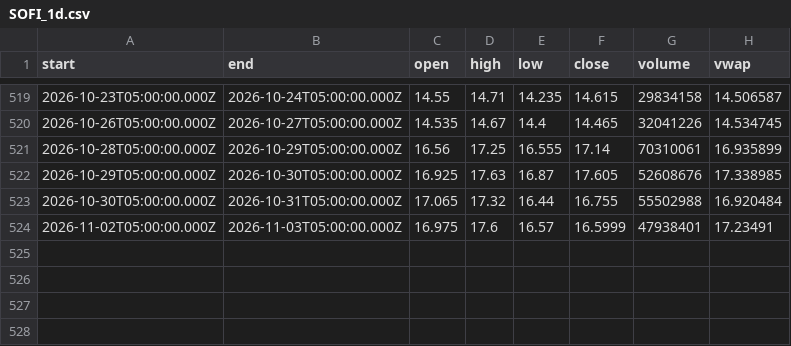
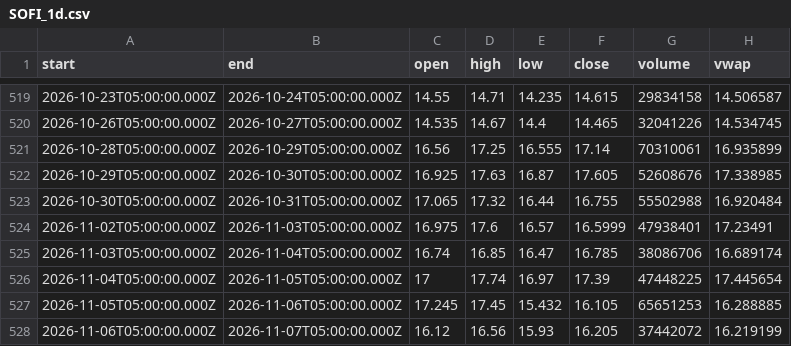
Before and after one commit to karab-commits/trading-desk, a CSV file: bars/SOFI_1d.csv, drawn as a sheet; only a part is shown, gaps mark what is left out; the diff names each change by its address in the sheet, - before the commit and + after, or states it on an @@ line.

Commit message:
pre-market Nov 9: volatile mood, no gap fades at open, SIP watchlist set

```diff
--- a/bars/SOFI_1d.csv
+++ b/bars/SOFI_1d.csv
+row 525: 2026-11-03T05:00:00.000Z | 2026-11-04T05:00:00.000Z | 16.74 | 16.85 | 16.47 | 16.785 | 38086706 | 16.689174
+row 526: 2026-11-04T05:00:00.000Z | 2026-11-05T05:00:00.000Z | 17 | 17.74 | 16.97 | 17.39 | 47448225 | 17.445654
+row 527: 2026-11-05T05:00:00.000Z | 2026-11-06T05:00:00.000Z | 17.245 | 17.45 | 15.432 | 16.105 | 65651253 | 16.288885
+row 528: 2026-11-06T05:00:00.000Z | 2026-11-07T05:00:00.000Z | 16.12 | 16.56 | 15.93 | 16.205 | 37442072 | 16.219199
```
Also changed, not shown: bars/HXT_TO_1d.csv, bars/SPY_1d.csv, 5 other files.
